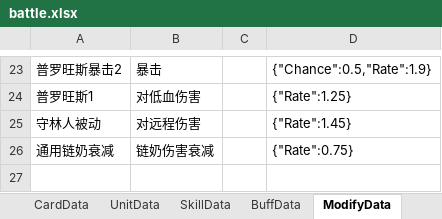
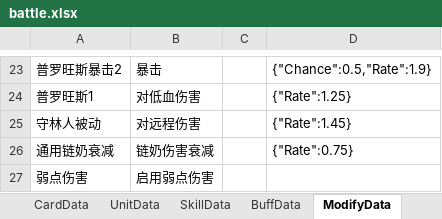
Before and after one commit to XR-857342619/ArkN, an Excel workbook: Excel/Main/battle.xlsx, sheet ModifyData, drawn as a sheet; only a part is shown, gaps mark what is left out; values as stored, in another font and other column widths than the file's, no borders; the diff names each change by its address in the sheet, - before the commit and + after, or states it on an @@ line.

```diff
--- a/Excel/Main/battle.xlsx (sheet ModifyData)
+++ b/Excel/Main/battle.xlsx (sheet ModifyData)
+row 27: 弱点伤害 | 启用弱点伤害
```
Also changed, not shown: sheet UnitData, sheet SkillData, sheet BuffData, 7 other files.
